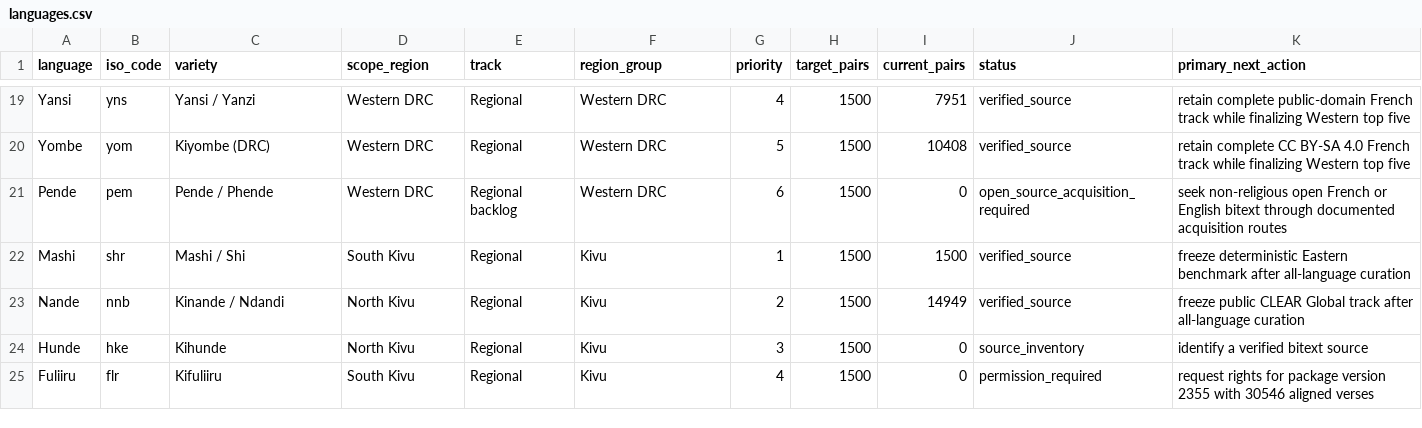
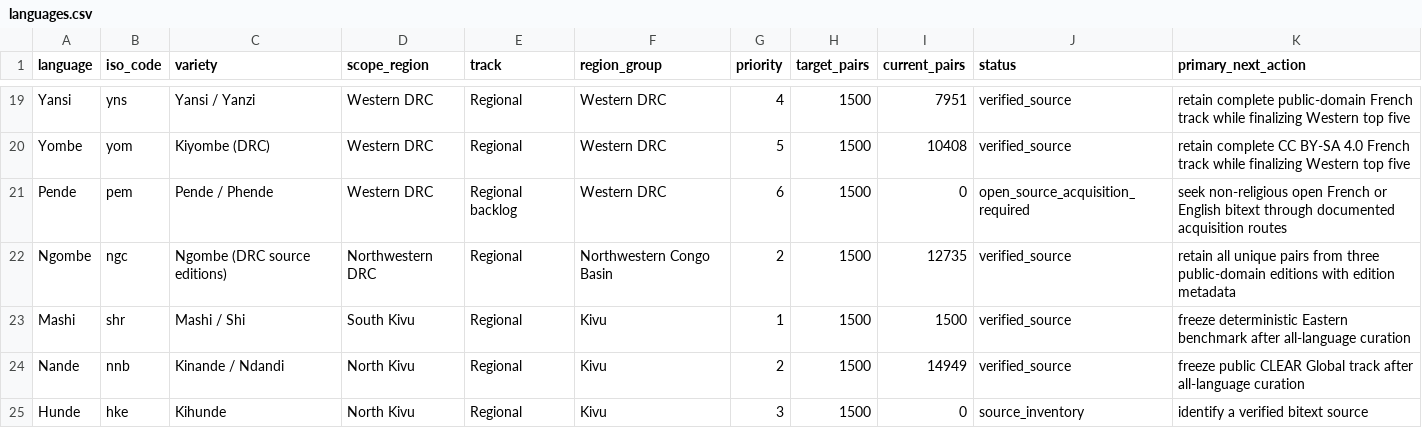
Before and after one commit to Ashuza11/CongoLangBench, a CSV file: registry/languages.csv, drawn as a sheet; only a part is shown, gaps mark what is left out; the shorter side is filled out with more unchanged rows.

Commit message:
Curate open Ngombe bitext for Northwestern DRC

```diff
--- a/registry/languages.csv
+++ b/registry/languages.csv
@@ -21,2 +21,3 @@ Yombe,yom,Kiyombe (DRC),Western DRC,Regional,Western DRC,5,1500,10408,verified_s
 Pende,pem,Pende / Phende,Western DRC,Regional backlog,Western DRC,6,1500,0,open_source_acquisition_required,seek non-religious open French or English bitext through documented acquisition routes
+Ngombe,ngc,Ngombe (DRC source editions),Northwestern DRC,Regional,Northwestern Congo Basin,2,1500,12735,verified_source,retain all unique pairs from three public-domain editions with edition metadata
 Mashi,shr,Mashi / Shi,South Kivu,Regional,Kivu,1,1500,1500,verified_source,freeze deterministic Eastern benchmark after all-language curation
```
Also changed, not shown: registry/regional_candidates.csv, 7 other files.
